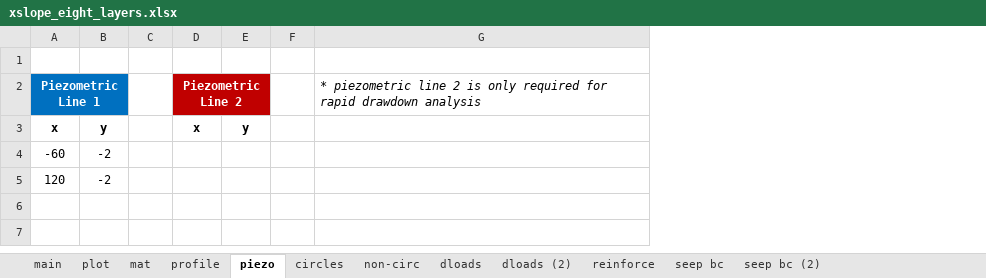
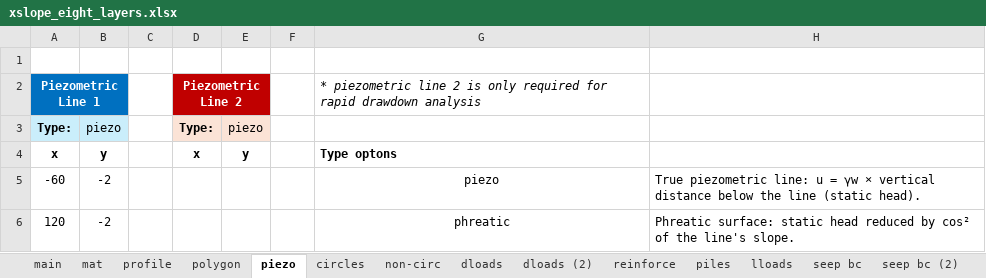
Before and after one commit to njones61/ce544, an Excel workbook: docs/unit2/05_xslope/files/xslope_eight_layers.xlsx, sheet piezo, drawn as a sheet; values as stored, in another font and other column widths than the file's, no borders; addresses are those after the commit; the diff names each change by its address in the sheet, - before the commit and + after, or states it on an @@ line.

Commit message:
migrate the 27 xslope input files to template v22 + a water-loads mode
Detection is structural, never by filename: a 'main' sheet plus four or more
sheets from the xslope family. That separates this repo cleanly -- 28 xslope
inputs, all carrying a main sheet and 12 sheets each, and 52 ordinary
calculation spreadsheets (Sheet1/Sheet2/Sheet3) which are untouched. Filename
detection would have been unsafe here: xslope_reinforce_hw.xlsx exists in this
repo and in xslope_private/tests/files as different files.

Each file is read and written back through the current template, which is what
handles the v8/v9 main-sheet layout (globals at D8:D11 before v18 moved them).
26 declare automatic water loads. xslope_prob_submerged_KEY stays manual: its
water at el 40 is typed in against a model that defines no water at all.

These carry no test tags, so a before/after factor of safety per file stands in
for a lock check. All 27 are bit-identical -- 24 on a Bishop solve of the
model's own circle, one on a Spencer solve of its non-circular surface, and the
two FEM files refuse identically before and after (a placeholder circle below
the model base), which is the same output.

ONE FILE IS NOT MIGRATED and is reported rather than forced:
docs/unit2/07_seep_slope/files/xslope_johnson_res.xlsx. The loader refuses it
before any conversion can start -- material 'shell' (Mat ID 1) carries a unit
weight of zero. Whether that is a starter file left deliberately incomplete or
an accident, converting it would mean inventing a unit weight, so it keeps its
v8 format until someone who knows decides.

```diff
--- a/docs/unit2/05_xslope/files/xslope_eight_layers.xlsx (sheet piezo)
+++ b/docs/unit2/05_xslope/files/xslope_eight_layers.xlsx (sheet piezo)
-sheet tab: plot
+sheet tab: polygon
+sheet tab: piles
+sheet tab: lloads
+column H, rows 5-6: True piezometric line: u = γw × vertical distance below the line (static head). | Phreatic surface: static head reduced by cos² of the line's slope.
-B2 fill: #0070C0
+B2 fill: none
-E2 fill: #C00000
+E2 fill: none
+row 3: Type: | piezo |  | Type: | piezo
-G4: (empty)
+G4: Type optons
-G5: (empty)
+G5: piezo
-G6: (empty)
+G6: phreatic
```
Also changed, not shown: sheet mat, sheet main, sheet seep bc, sheet seep bc (2), sheet reinforce, sheet profile, 3 more sheets, other sheet tabs, formulas that keep their value, charts or pictures, docs/unit2/05_xslope/files/xslope_method_slices_problem.xlsx, docs/unit2/05_xslope/files/xslope_noncircular.xlsx, 24 other files.
